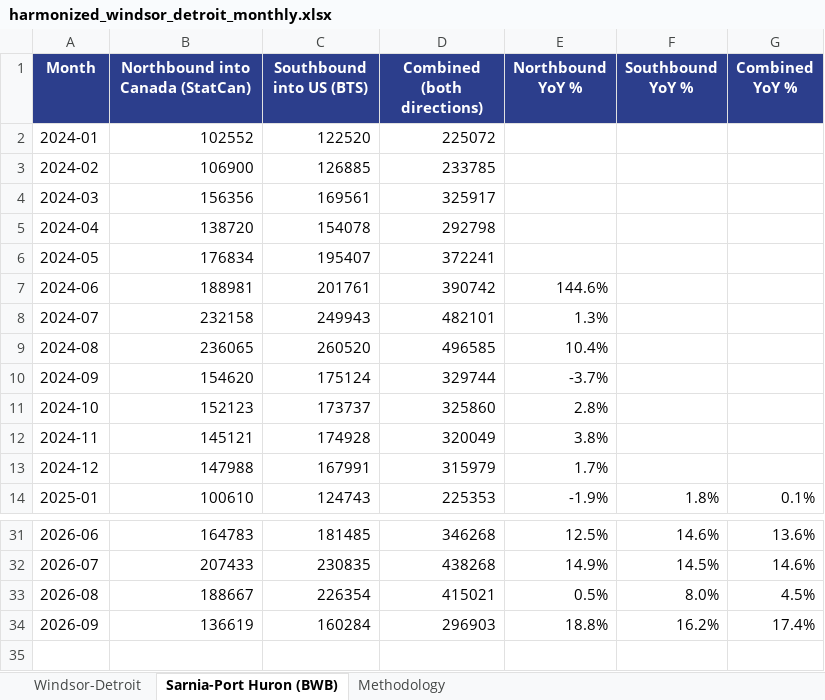
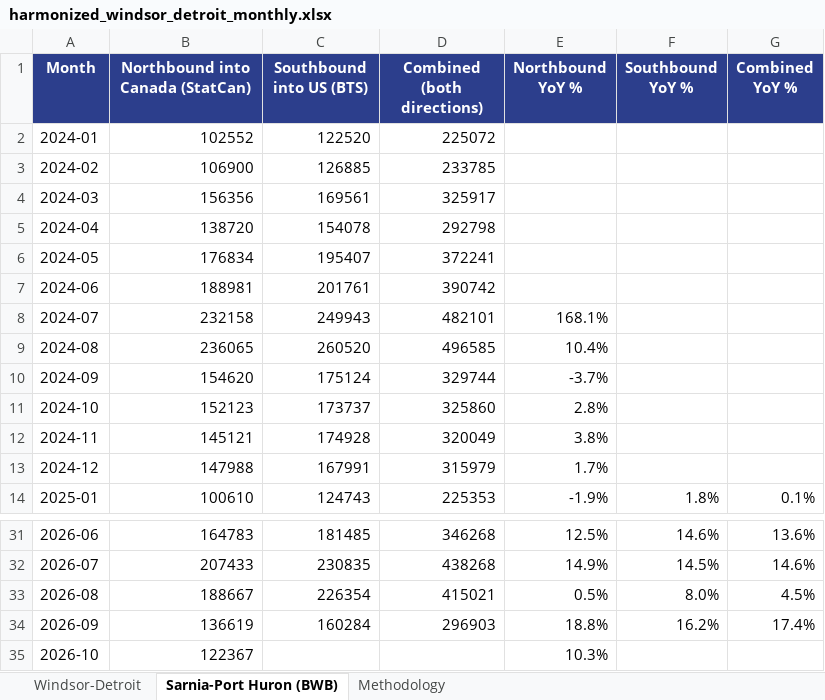
Before and after one commit to grantschwab/btoa-monitor, an Excel workbook: data/harmonized_windsor_detroit_monthly.xlsx, sheet Sarnia-Port Huron (BWB), drawn as a sheet; only a part is shown, gaps mark what is left out; values as stored, in another font and other column widths than the file's, no borders; the diff names each change by its address in the sheet, - before the commit and + after, or states it on an @@ line.

```diff
--- a/data/harmonized_windsor_detroit_monthly.xlsx (sheet Sarnia-Port Huron (BWB))
+++ b/data/harmonized_windsor_detroit_monthly.xlsx (sheet Sarnia-Port Huron (BWB))
-E7 (Northbound YoY %): 144.6%
+E7 (Northbound YoY %): (empty)
-E8 (Northbound YoY %): 1.3%
+E8 (Northbound YoY %): 168.1%
+row 35: 2026-10 | 122367 |  |  | 10.3%
```
Also changed, not shown: sheet Windsor-Detroit, sheet Methodology, data/btoa_traffic_analysis.xlsx, data/statcan_windsor_area_monthly.xlsx.
